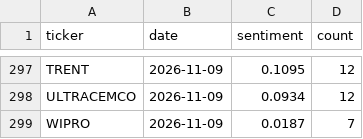
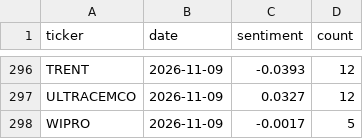
Before and after one commit to devZaidBaig/nse-ai-bot, a CSV file: state/news_history.csv, drawn as a sheet; only a part is shown, gaps mark what is left out; addresses are those after the commit; the diff covers the shown part only; the diff names each change by its address in the sheet, - before the commit and + after, or states it on an @@ line.

```diff
--- a/state/news_history.csv
+++ b/state/news_history.csv
-C296 (sentiment): 0.1095
+C296 (sentiment): -0.0393
-C297 (sentiment): 0.0934
+C297 (sentiment): 0.0327
-C298 (sentiment): 0.0187
+C298 (sentiment): -0.0017
-D298 (count): 7
+D298 (count): 5
```
Also changed, not shown: 1 added row, 2 removed rows and 61 edited cells elsewhere in this file, state/runlog.csv, 5 other files.
